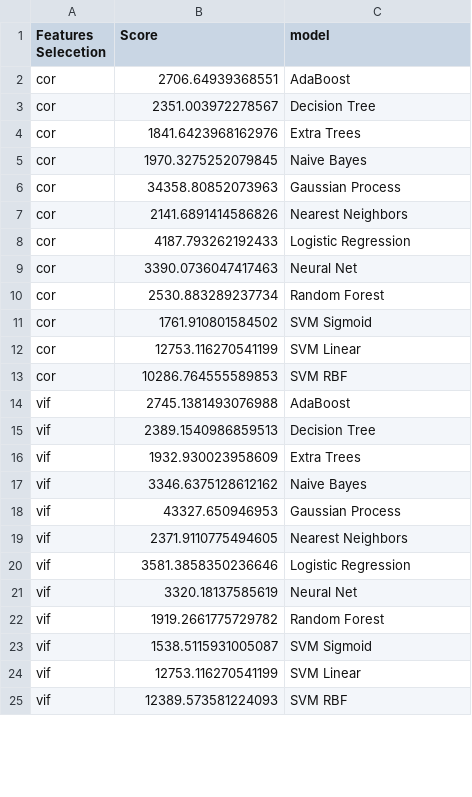
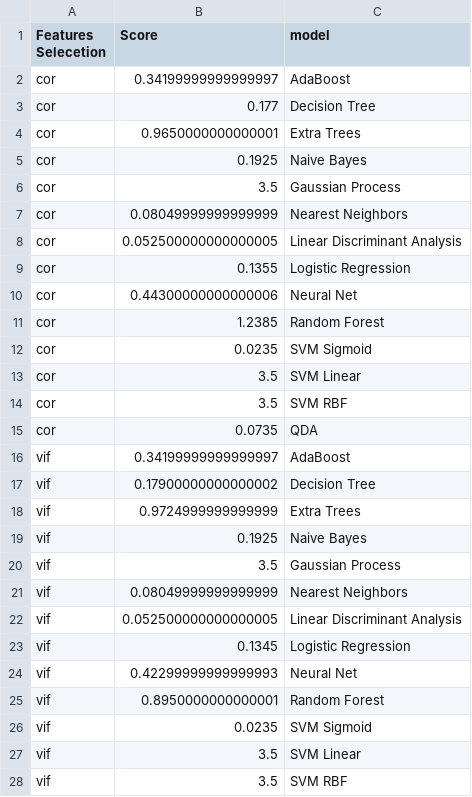
Before and after one commit to jozef229/FIIT-PRIPOC, a CSV file: columns_stats_model.csv, drawn as a sheet; only a part is shown; the diff covers the shown part only.

```diff
--- a/columns_stats_model.csv
+++ b/columns_stats_model.csv
@@ -1,25 +1,28 @@
 Features Selecetion,Score,model
-cor,2706.64939368551,AdaBoost
-cor,2351.003972278567,Decision Tree
-cor,1841.6423968162976,Extra Trees
-cor,1970.3275252079845,Naive Bayes
-cor,34358.80852073963,Gaussian Process
-cor,2141.6891414586826,Nearest Neighbors
-cor,4187.793262192433,Logistic Regression
-cor,3390.0736047417463,Neural Net
-cor,2530.883289237734,Random Forest
-cor,1761.910801584502,SVM Sigmoid
-cor,12753.116270541199,SVM Linear
-cor,10286.764555589853,SVM RBF
-vif,2745.1381493076988,AdaBoost
-vif,2389.1540986859513,Decision Tree
-vif,1932.930023958609,Extra Trees
-vif,3346.6375128612162,Naive Bayes
-vif,43327.650946953,Gaussian Process
-vif,2371.9110775494605,Nearest Neighbors
-vif,3581.3858350236646,Logistic Regression
-vif,3320.18137585619,Neural Net
-vif,1919.2661775729782,Random Forest
-vif,1538.5115931005087,SVM Sigmoid
-vif,12753.116270541199,SVM Linear
-vif,12389.573581224093,SVM RBF
+cor,0.34199999999999997,AdaBoost
+cor,0.177,Decision Tree
+cor,0.9650000000000001,Extra Trees
+cor,0.1925,Naive Bayes
+cor,3.5,Gaussian Process
+cor,0.08049999999999999,Nearest Neighbors
+cor,0.052500000000000005,Linear Discriminant Analysis
+cor,0.1355,Logistic Regression
+cor,0.44300000000000006,Neural Net
+cor,1.2385,Random Forest
+cor,0.0235,SVM Sigmoid
+cor,3.5,SVM Linear
+cor,3.5,SVM RBF
+cor,0.0735,QDA
+vif,0.34199999999999997,AdaBoost
+vif,0.17900000000000002,Decision Tree
+vif,0.9724999999999999,Extra Trees
+vif,0.1925,Naive Bayes
+vif,3.5,Gaussian Process
+vif,0.08049999999999999,Nearest Neighbors
+vif,0.052500000000000005,Linear Discriminant Analysis
+vif,0.1345,Logistic Regression
+vif,0.42299999999999993,Neural Net
+vif,0.8950000000000001,Random Forest
+vif,0.0235,SVM Sigmoid
+vif,3.5,SVM Linear
+vif,3.5,SVM RBF
```
Also changed, not shown: 5 added rows and 24 edited cells elsewhere in this file, 12 other files.
